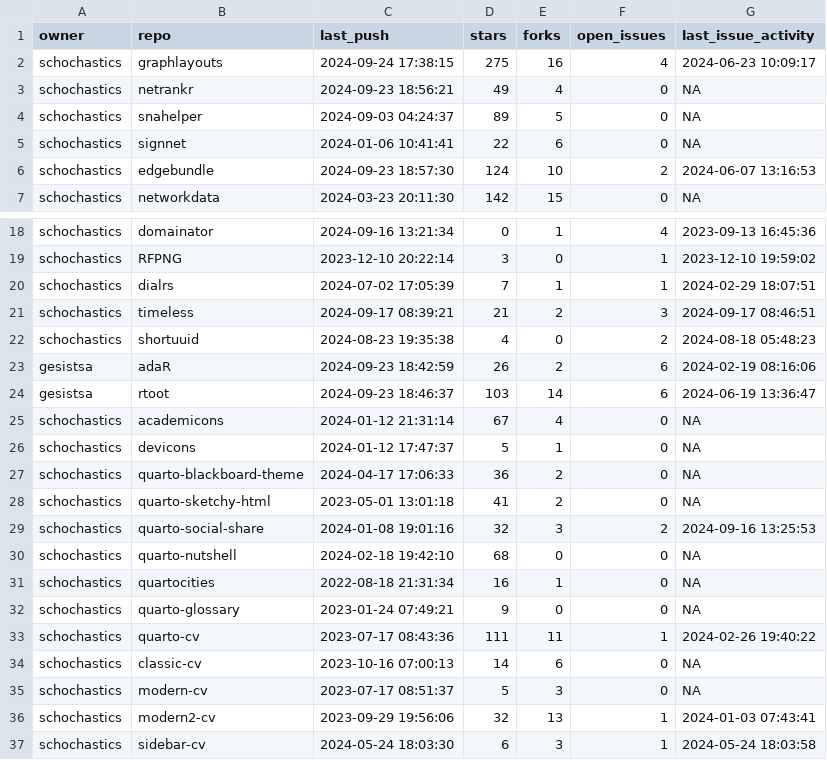
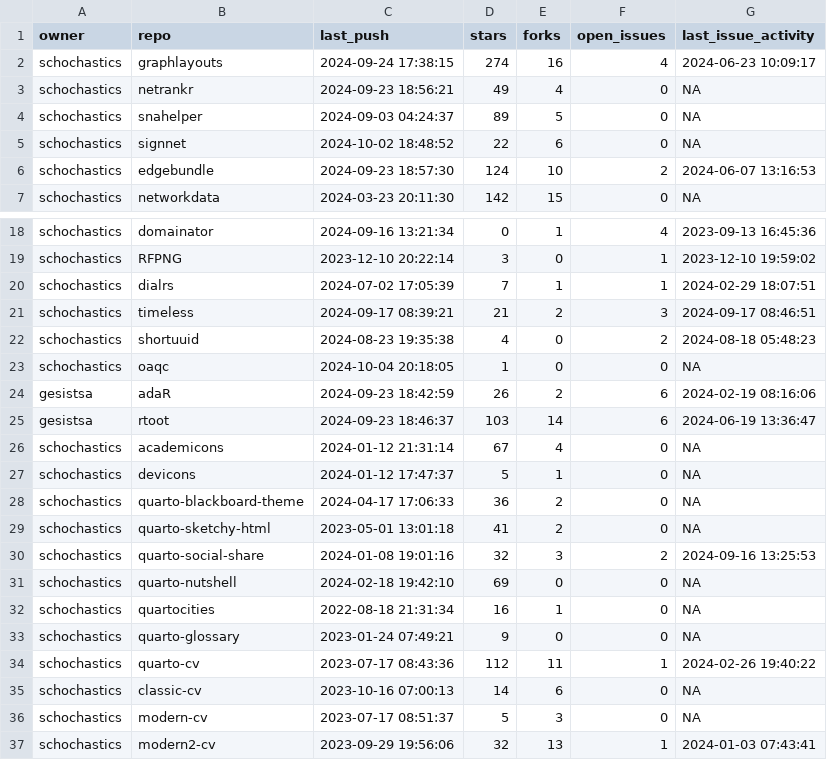
Before and after one commit to schochastics/gh-dashboard, a CSV file: current_week.csv, drawn as a sheet; only a part is shown, gaps mark what is left out; the shorter side is filled out with more unchanged rows.

```diff
--- a/current_week.csv
+++ b/current_week.csv
@@ -1,6 +1,6 @@
 "owner","repo","last_push","stars","forks","open_issues","last_issue_activity"
-"schochastics","graphlayouts",2024-09-24 17:38:15,275,16,4,2024-06-23 10:09:17
+"schochastics","graphlayouts",2024-09-24 17:38:15,274,16,4,2024-06-23 10:09:17
 "schochastics","netrankr",2024-09-23 18:56:21,49,4,0,NA
 "schochastics","snahelper",2024-09-03 04:24:37,89,5,0,NA
-"schochastics","signnet",2024-01-06 10:41:41,22,6,0,NA
+"schochastics","signnet",2024-10-02 18:48:52,22,6,0,NA
 "schochastics","edgebundle",2024-09-23 18:57:30,124,10,2,2024-06-07 13:16:53
@@ -22,2 +22,3 @@
 "schochastics","shortuuid",2024-08-23 19:35:38,4,0,2,2024-08-18 05:48:23
+"schochastics","oaqc",2024-10-04 20:18:05,1,0,0,NA
 "gesistsa","adaR",2024-09-23 18:42:59,26,2,6,2024-02-19 08:16:06
@@ -29,6 +30,6 @@
 "schochastics","quarto-social-share",2024-01-08 19:01:16,32,3,2,2024-09-16 13:25:53
-"schochastics","quarto-nutshell",2024-02-18 19:42:10,68,0,0,NA
+"schochastics","quarto-nutshell",2024-02-18 19:42:10,69,0,0,NA
 "schochastics","quartocities",2022-08-18 21:31:34,16,1,0,NA
 "schochastics","quarto-glossary",2023-01-24 07:49:21,9,0,0,NA
-"schochastics","quarto-cv",2023-07-17 08:43:36,111,11,1,2024-02-26 19:40:22
+"schochastics","quarto-cv",2023-07-17 08:43:36,112,11,1,2024-02-26 19:40:22
 "schochastics","classic-cv",2023-10-16 07:00:13,14,6,0,NA
```
Also changed, not shown: last_week.csv.
